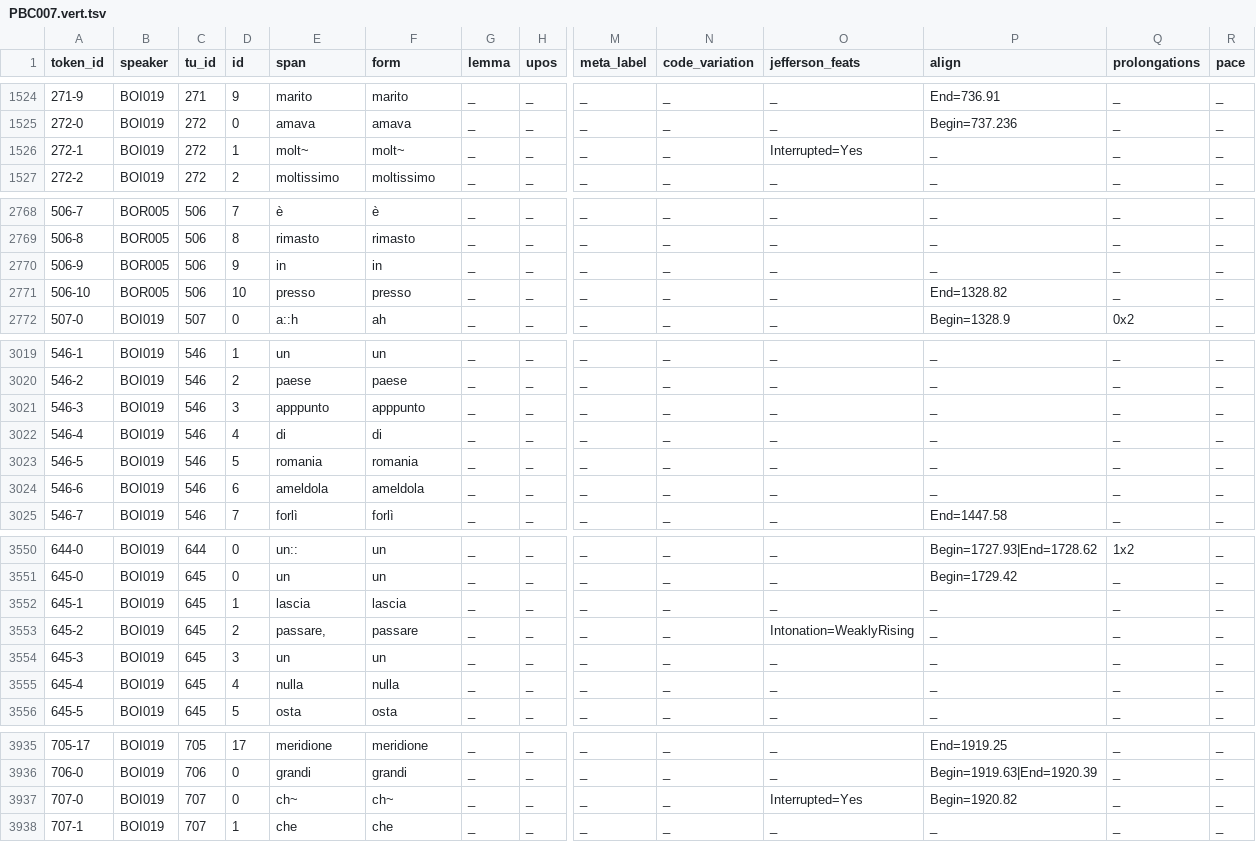
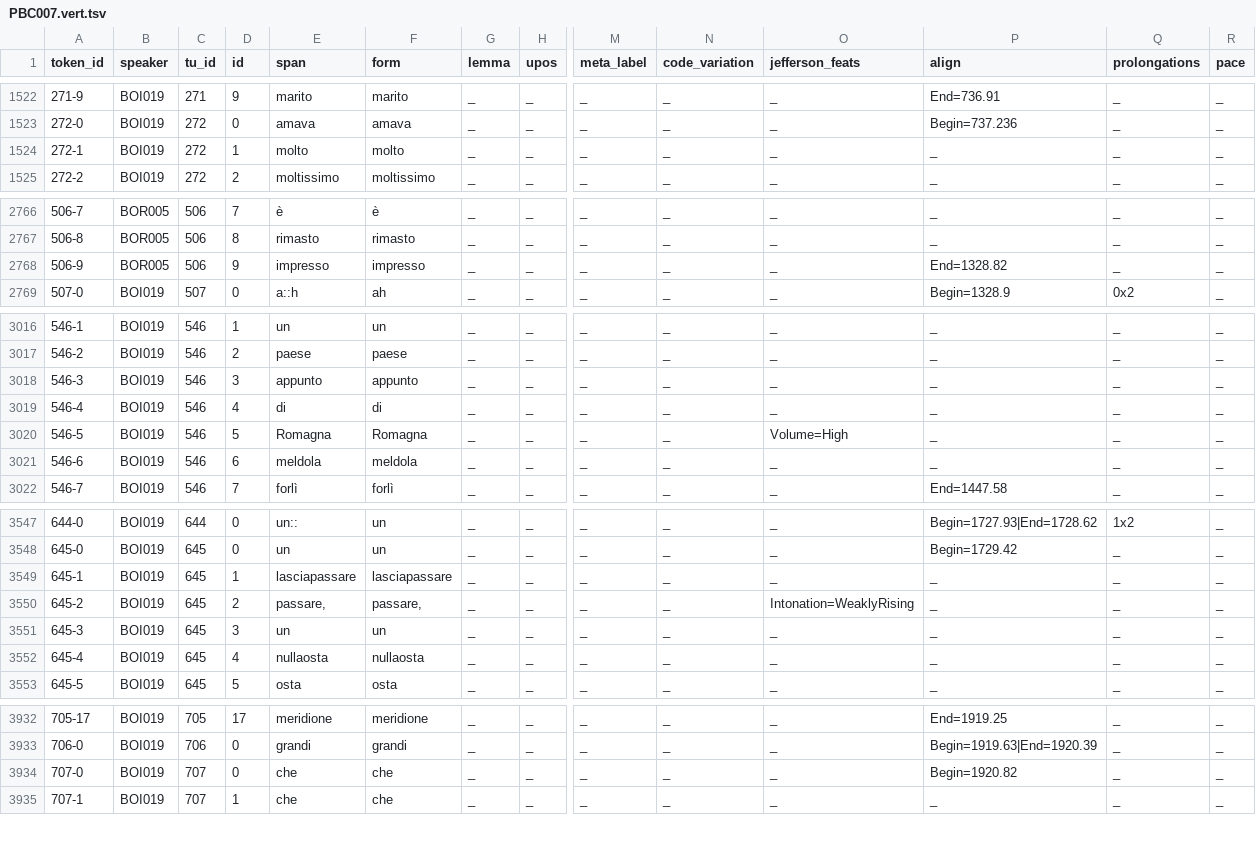
Before and after one commit to KIParla/ParlaBO, a TSV file: tsv/PBC007.vert.tsv, drawn as a sheet; only a part is shown, gaps mark what is left out; removed rows and columns are numbered as before the commit, all else as after; rows hold the shown columns only; the diff covers the shown part only; the diff names each change by its address in the sheet, - before the commit and + after, or states it on an @@ line.

```diff
--- a/tsv/PBC007.vert.tsv
+++ b/tsv/PBC007.vert.tsv
-E1524 (span): molt~
+E1524 (span): molto
-F1524 (form): molt~
+F1524 (form): molto
-O1524 (jefferson_feats): Interrupted=Yes
+O1524 (jefferson_feats): _
-E2768 (span): in
+E2768 (span): impresso
-F2768 (form): in
+F2768 (form): impresso
-P2768 (align): _
+P2768 (align): End=1328.82
-row 2771: 506-10 | BOR005 | 506 | 10 | presso | presso | _ | _ | _ | _ | _ | End=1328.82 | _ | _
-E3018 (span): apppunto
+E3018 (span): appunto
-F3018 (form): apppunto
+F3018 (form): appunto
-E3020 (span): romania
+E3020 (span): Romagna
-F3020 (form): romania
+F3020 (form): Romagna
-O3020 (jefferson_feats): _
+O3020 (jefferson_feats): Volume=High
-E3021 (span): ameldola
+E3021 (span): meldola
-F3021 (form): ameldola
+F3021 (form): meldola
-E3549 (span): lascia
+E3549 (span): lasciapassare
-F3549 (form): lascia
+F3549 (form): lasciapassare
-F3550 (form): passare
+F3550 (form): passare,
-E3552 (span): nulla
+E3552 (span): nullaosta
-F3552 (form): nulla
+F3552 (form): nullaosta
-E3934 (span): ch~
+E3934 (span): che
-F3934 (form): ch~
+F3934 (form): che
-O3934 (jefferson_feats): Interrupted=Yes
+O3934 (jefferson_feats): _
```
Also changed, not shown: 1 added row, 2 removed rows and 50 edited cells elsewhere in this file.
